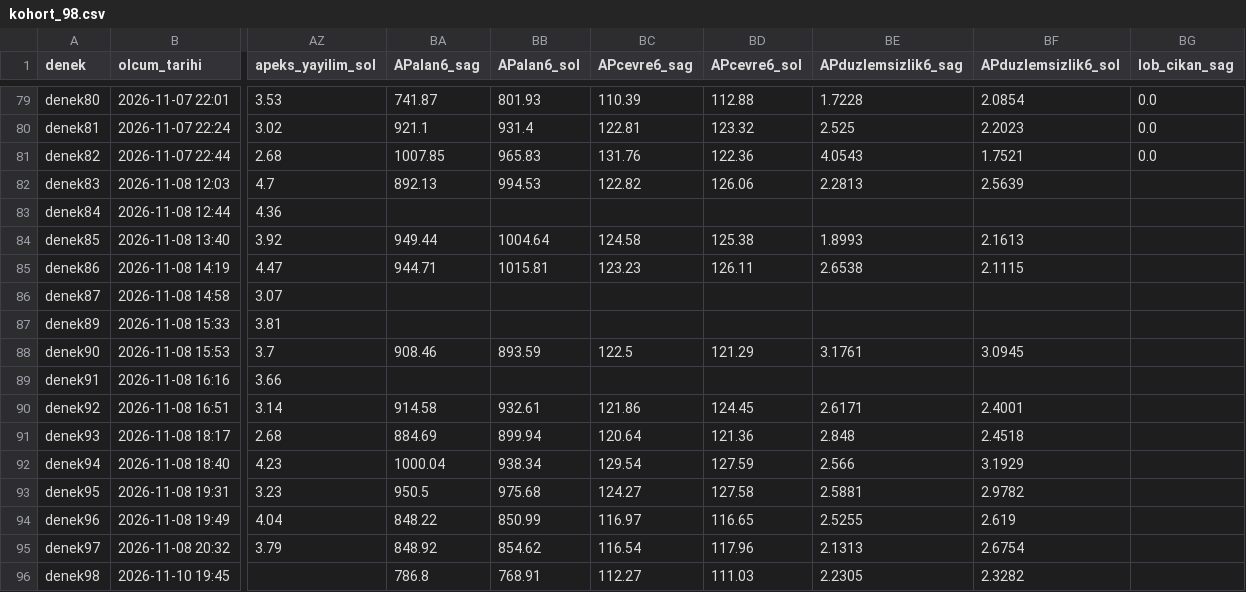
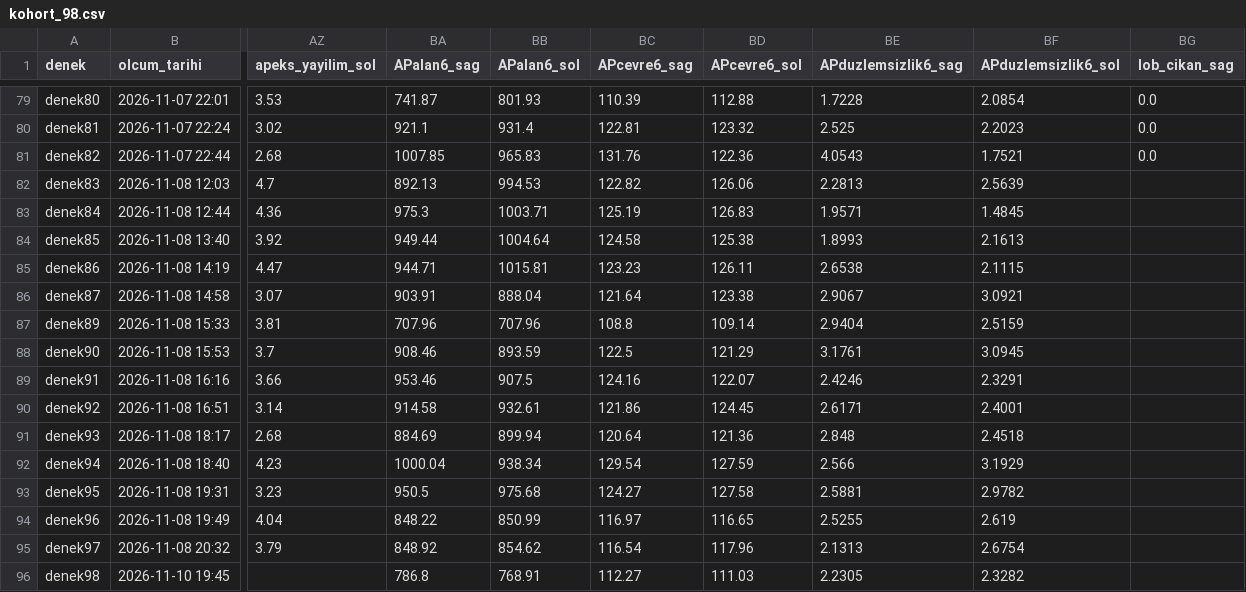
Before and after one commit to mortemdulcem/orMORjen-tr, a CSV file: kohort/kohort_98.csv, drawn as a sheet; only a part is shown, gaps mark what is left out; the diff names each change by its address in the sheet, - before the commit and + after, or states it on an @@ line.

```diff
--- a/kohort/kohort_98.csv
+++ b/kohort/kohort_98.csv
-BA83 (APalan6_sag): (empty)
+BA83 (APalan6_sag): 975.3
-BB83 (APalan6_sol): (empty)
+BB83 (APalan6_sol): 1003.71
-BC83 (APcevre6_sag): (empty)
+BC83 (APcevre6_sag): 125.19
-BD83 (APcevre6_sol): (empty)
+BD83 (APcevre6_sol): 126.83
-BE83 (APduzlemsizlik6_sag): (empty)
+BE83 (APduzlemsizlik6_sag): 1.9571
-BF83 (APduzlemsizlik6_sol): (empty)
+BF83 (APduzlemsizlik6_sol): 1.4845
-BA86 (APalan6_sag): (empty)
+BA86 (APalan6_sag): 903.91
-BB86 (APalan6_sol): (empty)
+BB86 (APalan6_sol): 888.04
-BC86 (APcevre6_sag): (empty)
+BC86 (APcevre6_sag): 121.64
-BD86 (APcevre6_sol): (empty)
+BD86 (APcevre6_sol): 123.38
-BE86 (APduzlemsizlik6_sag): (empty)
+BE86 (APduzlemsizlik6_sag): 2.9067
-BF86 (APduzlemsizlik6_sol): (empty)
+BF86 (APduzlemsizlik6_sol): 3.0921
-BA87 (APalan6_sag): (empty)
+BA87 (APalan6_sag): 707.96
-BB87 (APalan6_sol): (empty)
+BB87 (APalan6_sol): 707.96
-BC87 (APcevre6_sag): (empty)
+BC87 (APcevre6_sag): 108.8
-BD87 (APcevre6_sol): (empty)
+BD87 (APcevre6_sol): 109.14
-BE87 (APduzlemsizlik6_sag): (empty)
+BE87 (APduzlemsizlik6_sag): 2.9404
-BF87 (APduzlemsizlik6_sol): (empty)
+BF87 (APduzlemsizlik6_sol): 2.5159
-BA89 (APalan6_sag): (empty)
+BA89 (APalan6_sag): 953.46
-BB89 (APalan6_sol): (empty)
+BB89 (APalan6_sol): 907.5
-BC89 (APcevre6_sag): (empty)
+BC89 (APcevre6_sag): 124.16
-BD89 (APcevre6_sol): (empty)
+BD89 (APcevre6_sol): 122.07
-BE89 (APduzlemsizlik6_sag): (empty)
+BE89 (APduzlemsizlik6_sag): 2.4246
-BF89 (APduzlemsizlik6_sol): (empty)
+BF89 (APduzlemsizlik6_sol): 2.3291
```
